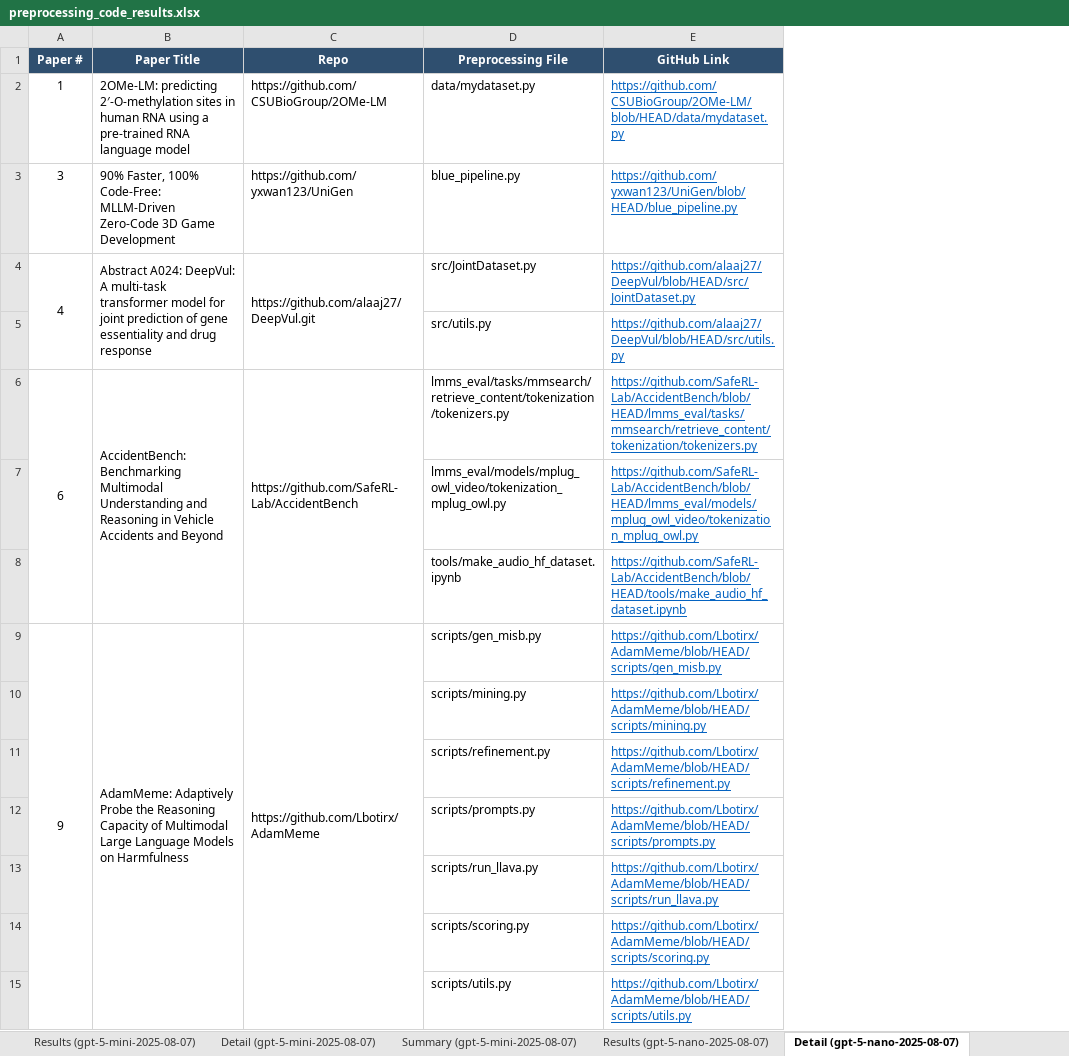
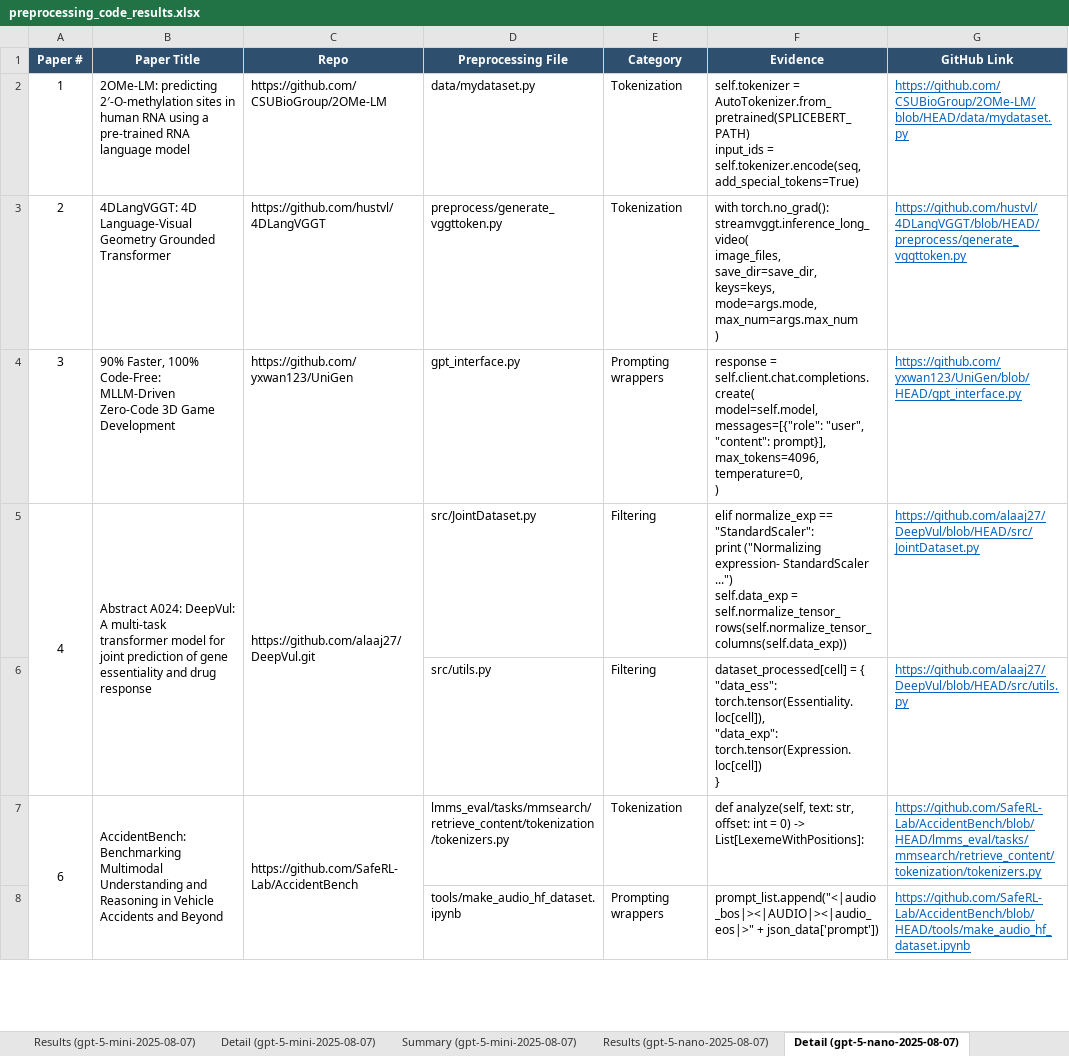
Before and after one commit to AminDaryan/Scrape-GitHub, an Excel workbook: requirement_checks/5.1.code_availability/5.1.3.pre-processing_&_pipeline_code/results/preprocessing_code_results.xlsx, sheet Detail (gpt-5-nano-2025-08-07), drawn as a sheet; only a part is shown; values as stored, in another font and other column widths than the file's, no borders; removed rows and columns are numbered as before the commit, all else as after; ↵ is a line break in a cell; the diff covers the shown part only; the diff names each change by its address in the sheet, - before the commit and + after, or states it on an @@ line.

Commit message:
feat(5.1.3): correctly classify non-NLP preprocessing + Detail evidence
The repo-only preprocessing/pipeline classifier was misclassifying
non-NLP papers (e.g. VULCA-EMNLP2025) as NOT_APPLICABLE because the
prompt was text-centric and high-signal files were truncated when
unrelated scripts crowded the shared char budget.

Prompt (prompts.py):
- Broaden tokenization/filtering/prompting to cover any modality
  (text, image, audio, video, multimodal). Image patching, saliency
  filtering, audio framing, mel-spectrogram extraction all count.
- Add a vision few-shot example (adaptive sliding window + saliency).
- Switch preprocessing_files to a list of {path, category, evidence}
  so per-file evidence can be surfaced downstream.

Per-bucket char budgets (config.py + collect_repo_content):
- Split the 80k char budget per bucket: NAMED 50k, FOLDER 20k,
  GENERIC 10k. Raise per-file cap for NAMED files to 16k.
- collect_repo_content returns per-bucket structure so a single
  bucket can be reused for remediation.

Auto-remediation:
- When the first LLM pass returns NOT_APPLICABLE but NAMED files
  were present, re-prompt with NAMED-only content. If that pass says
  EXISTS, prefer the corrected verdict. Logged as [Retry] lines.

Excel output:
- Detail sheet: add Category and Evidence columns alongside File /
  GitHub Link. Row heights auto-fit evidence snippets.
- Results sheet: add Coverage % column before Tokens Used.

Refactor / simplifications:
- Lift the github.io (GitHub Pages) regex into
  common/github_helpers.parse_github_repo; drop the local
  parse_repo_url wrapper.
- Replace hand-rolled content cache with functools.lru_cache.
- Extract Detail-sheet writing into _write_detail_sheet.
- Use os.path.splitext, _this.parents[2], single Font definition.
- Drop unused imports; rewrite module docstring.

```diff
--- a/requirement_checks/5.1.code_availability/5.1.3.pre-processing_&_pipeline_code/results/preprocessing_code_results.xlsx (sheet Detail (gpt-5-nano-2025-08-07))
+++ b/requirement_checks/5.1.code_availability/5.1.3.pre-processing_&_pipeline_code/results/preprocessing_code_results.xlsx (sheet Detail (gpt-5-nano-2025-08-07))
+column E (Category), row 2: Tokenization; rows 4-8: Prompting wrappers | Filtering | Filtering | Tokenization | Prompting wrappers
+column F (Evidence), row 2: self.tokenizer = AutoTokenizer.from_pretrained(SPLICEBERT_PATH) ↵ input_ids = self.tokenizer.encode(seq, add_special_tokens=True); rows 4-8: response = self.client.chat.completions.create( ↵ model=self.model, ↵ messages=[{"role": "user", "content": prompt}], ↵ max_tokens=4096, ↵ temperature=0, ↵ ) | elif normalize_exp == "StandardScaler": ↵ print ("Normalizing expression- StandardScaler ...") ↵ self.data_exp = self.normalize_tensor_rows(self.normalize_tensor_columns(self.data_exp)) | dataset_processed[cell] = { ↵ "data_ess": torch.tensor(Essentiality.loc[cell]), ↵ "data_exp": torch.tensor(Expression.loc[cell]) ↵ } | def analyze(self, text: str, offset: int = 0) -> List[LexemeWithPositions]: | prompt_list.append("<|audio_bos|><|AUDIO|><|audio_eos|>" + json_data['prompt'])
+row 3: 2 | 4DLangVGGT: 4D Language-Visual Geometry Grounded Transformer | https://github.com/hustvl/4DLangVGGT | preprocess/generate_vggttoken.py | Tokenization | with torch.no_grad(): ↵ streamvggt.inference_long_video( ↵ image_files, ↵ save_dir=save_dir, ↵ keys=keys, ↵ mode=args.mode, ↵ max_num=args.max_num ↵ ) | https://github.com/hustvl/4DLangVGGT/blob/HEAD/preprocess/generate_vggttoken.py
-D4 (Preprocessing File): blue_pipeline.py
+D4 (Preprocessing File): gpt_interface.py
-G4 (GitHub Link): https://github.com/yxwan123/UniGen/blob/HEAD/blue_pipeline.py
+G4 (GitHub Link): https://github.com/yxwan123/UniGen/blob/HEAD/gpt_interface.py
-row 7:  |  |  | lmms_eval/models/mplug_owl_video/tokenization_mplug_owl.py | https://github.com/SafeRL-Lab/AccidentBench/blob/HEAD/lmms_eval/models/mplug_owl_video/tokenization_mplug_owl.py
-row 9: 9 | AdamMeme: Adaptively Probe the Reasoning Capacity of Multimodal Large Language Models on Harmfulness | https://github.com/Lbotirx/AdamMeme | scripts/gen_misb.py | https://github.com/Lbotirx/AdamMeme/blob/HEAD/scripts/gen_misb.py
-row 10:  |  |  | scripts/mining.py | https://github.com/Lbotirx/AdamMeme/blob/HEAD/scripts/mining.py
-row 11:  |  |  | scripts/refinement.py | https://github.com/Lbotirx/AdamMeme/blob/HEAD/scripts/refinement.py
-row 12:  |  |  | scripts/prompts.py | https://github.com/Lbotirx/AdamMeme/blob/HEAD/scripts/prompts.py
-row 13:  |  |  | scripts/run_llava.py | https://github.com/Lbotirx/AdamMeme/blob/HEAD/scripts/run_llava.py
-row 14:  |  |  | scripts/scoring.py | https://github.com/Lbotirx/AdamMeme/blob/HEAD/scripts/scoring.py
-row 15:  |  |  | scripts/utils.py | https://github.com/Lbotirx/AdamMeme/blob/HEAD/scripts/utils.py
```
Also changed, not shown: 1 added row, 22 removed rows, 2 edited cells and merged cells elsewhere in this sheet, sheet Detail (gpt-5-mini-2025-08-07), sheet Detail (gpt-5-2025-08-07), sheet Results (gpt-5-mini-2025-08-07), sheet Results (gpt-5-nano-2025-08-07), sheet Results (gpt-5-2025-08-07), sheet Model Comparison, 3 more sheets, 1 other file.
